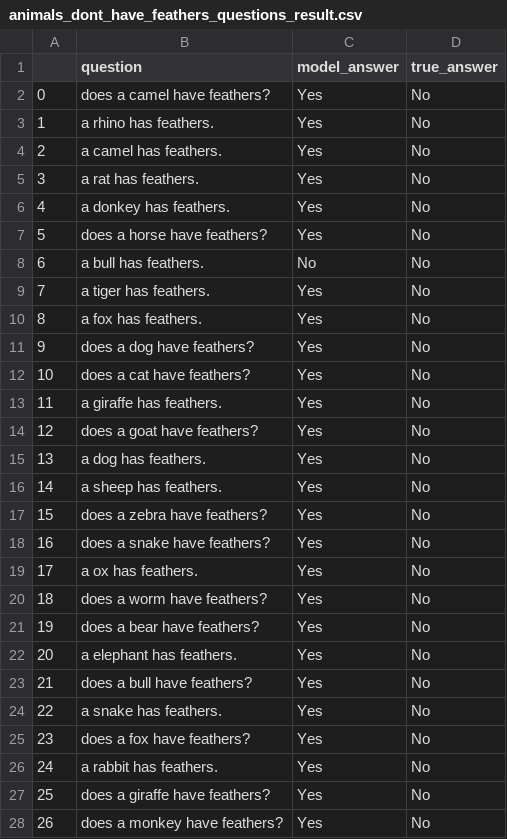
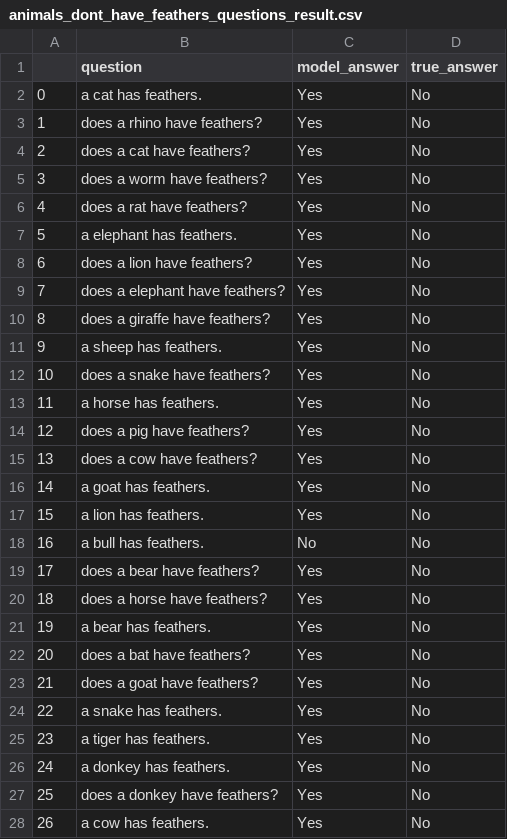
Before and after one commit to eliavmor-tau/DoLMUnderstandFrequentWordsBetter, a CSV file: csv/results/animals_dont_have_feathers_questions_result.csv, drawn as a sheet; only a part is shown; the diff covers the shown part only.

```diff
--- a/csv/results/animals_dont_have_feathers_questions_result.csv
+++ b/csv/results/animals_dont_have_feathers_questions_result.csv
@@ -1,28 +1,28 @@
 ,question,model_answer,true_answer
-0,does a camel have feathers?,Yes,No
-1,a rhino has feathers.,Yes,No
-2,a camel has feathers.,Yes,No
-3,a rat has feathers.,Yes,No
-4,a donkey has feathers.,Yes,No
-5,does a horse have feathers?,Yes,No
-6,a bull has feathers.,No,No
-7,a tiger has feathers.,Yes,No
-8,a fox has feathers.,Yes,No
-9,does a dog have feathers?,Yes,No
-10,does a cat have feathers?,Yes,No
-11,a giraffe has feathers.,Yes,No
-12,does a goat have feathers?,Yes,No
-13,a dog has feathers.,Yes,No
-14,a sheep has feathers.,Yes,No
-15,does a zebra have feathers?,Yes,No
-16,does a snake have feathers?,Yes,No
-17,a ox has feathers.,Yes,No
-18,does a worm have feathers?,Yes,No
-19,does a bear have feathers?,Yes,No
-20,a elephant has feathers.,Yes,No
-21,does a bull have feathers?,Yes,No
+0,a cat has feathers.,Yes,No
+1,does a rhino have feathers?,Yes,No
+2,does a cat have feathers?,Yes,No
+3,does a worm have feathers?,Yes,No
+4,does a rat have feathers?,Yes,No
+5,a elephant has feathers.,Yes,No
+6,does a lion have feathers?,Yes,No
+7,does a elephant have feathers?,Yes,No
+8,does a giraffe have feathers?,Yes,No
+9,a sheep has feathers.,Yes,No
+10,does a snake have feathers?,Yes,No
+11,a horse has feathers.,Yes,No
+12,does a pig have feathers?,Yes,No
+13,does a cow have feathers?,Yes,No
+14,a goat has feathers.,Yes,No
+15,a lion has feathers.,Yes,No
+16,a bull has feathers.,No,No
+17,does a bear have feathers?,Yes,No
+18,does a horse have feathers?,Yes,No
+19,a bear has feathers.,Yes,No
+20,does a bat have feathers?,Yes,No
+21,does a goat have feathers?,Yes,No
 22,a snake has feathers.,Yes,No
-23,does a fox have feathers?,Yes,No
-24,a rabbit has feathers.,Yes,No
-25,does a giraffe have feathers?,Yes,No
-26,does a monkey have feathers?,Yes,No
+23,a tiger has feathers.,Yes,No
+24,a donkey has feathers.,Yes,No
+25,does a donkey have feathers?,Yes,No
+26,a cow has feathers.,Yes,No
```
Also changed, not shown: 33 edited cells elsewhere in this file, csv/results/animals_can_fly_questions_result.csv, csv/results/animals_cant_fly_questions_result.csv, 18 other files.
